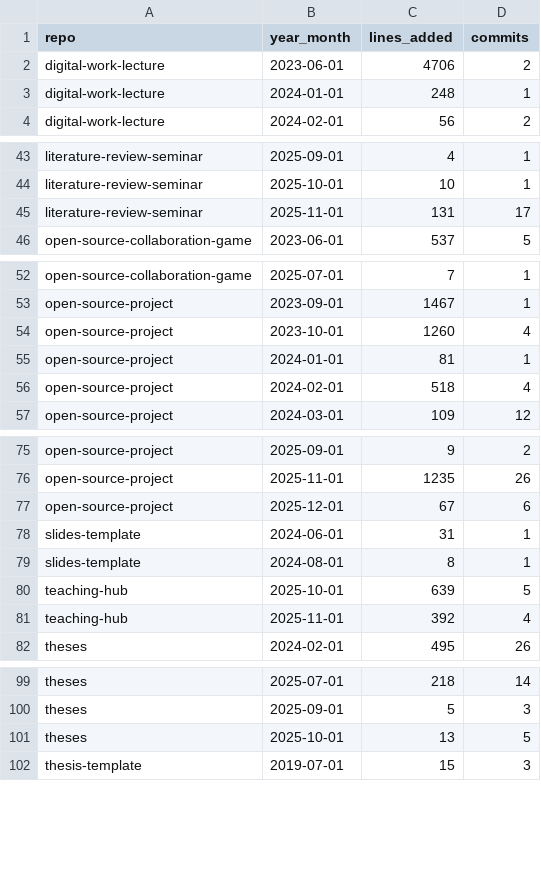
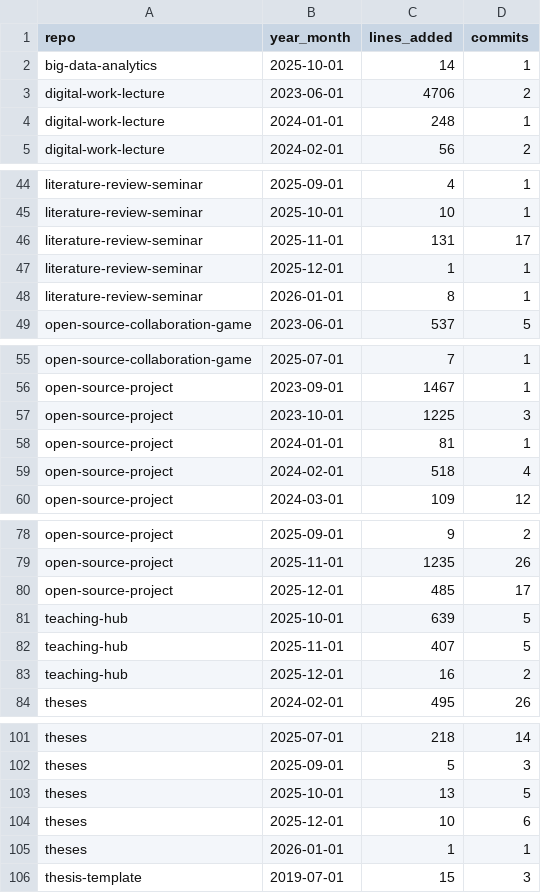
Before and after one commit to fs-ise/handbook, a CSV file: assets/reports/teaching_repos_activity_per_month.csv, drawn as a sheet; only a part is shown, gaps mark what is left out.

```diff
--- a/assets/reports/teaching_repos_activity_per_month.csv
+++ b/assets/reports/teaching_repos_activity_per_month.csv
@@ -1,2 +1,3 @@
 repo,year_month,lines_added,commits
+big-data-analytics,2025-10-01,14,1
 digital-work-lecture,2023-06-01,4706,2
@@ -45,2 +46,4 @@ literature-review-seminar,2025-10-01,10,1
 literature-review-seminar,2025-11-01,131,17
+literature-review-seminar,2025-12-01,1,1
+literature-review-seminar,2026-01-01,8,1
 open-source-collaboration-game,2023-06-01,537,5
@@ -53,3 +56,3 @@ open-source-collaboration-game,2025-07-01,7,1
 open-source-project,2023-09-01,1467,1
-open-source-project,2023-10-01,1260,4
+open-source-project,2023-10-01,1225,3
 open-source-project,2024-01-01,81,1
@@ -76,7 +79,6 @@ open-source-project,2025-09-01,9,2
 open-source-project,2025-11-01,1235,26
-open-source-project,2025-12-01,67,6
-slides-template,2024-06-01,31,1
-slides-template,2024-08-01,8,1
+open-source-project,2025-12-01,485,17
 teaching-hub,2025-10-01,639,5
-teaching-hub,2025-11-01,392,4
+teaching-hub,2025-11-01,407,5
+teaching-hub,2025-12-01,16,2
 theses,2024-02-01,495,26
@@ -101,2 +103,4 @@ theses,2025-09-01,5,3
 theses,2025-10-01,13,5
+theses,2025-12-01,10,6
+theses,2026-01-01,1,1
 thesis-template,2019-07-01,15,3
```
Also changed, not shown: assets/reports/handbook_growth.csv, assets/reports/research_repos_activity_per_month.csv, 3 other files.
